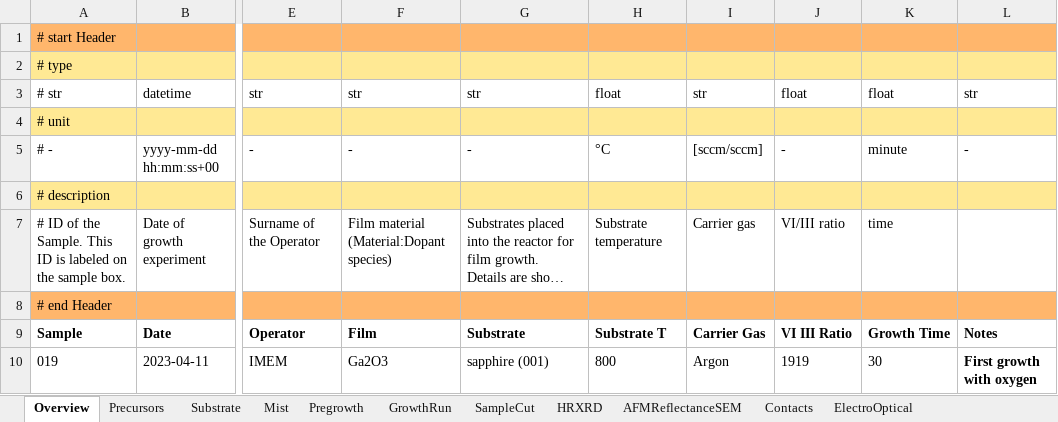
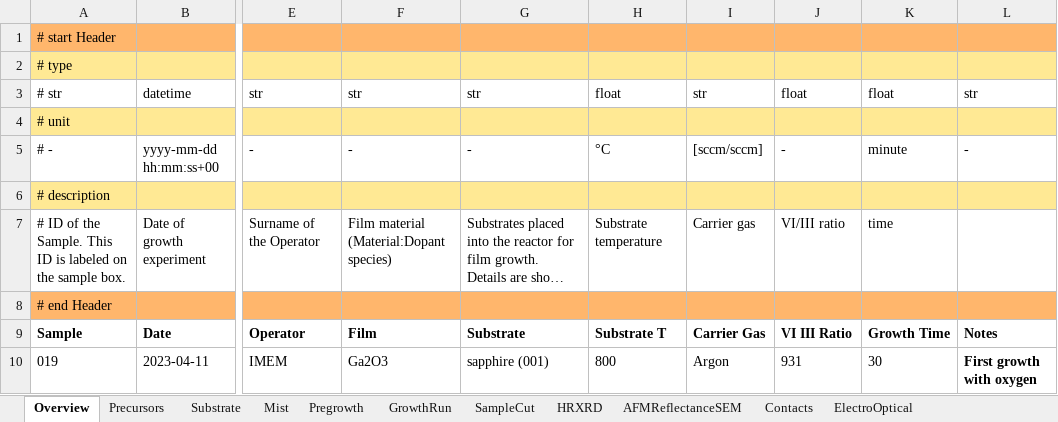
Before and after one commit to FAIRmat-NFDI/AreaA-data_modeling_and_schemas, an Excel workbook: movpe_CNR/Parma_datafile_nomad.xlsx, sheet Overview, drawn as a sheet; only a part is shown, gaps mark what is left out; long unchanged cells end in …; values as stored, in another font and other column widths than the file's, no borders; the diff names each change by its address in the sheet, - before the commit and + after, or states it on an @@ line.

```diff
--- a/movpe_CNR/Parma_datafile_nomad.xlsx (sheet Overview)
+++ b/movpe_CNR/Parma_datafile_nomad.xlsx (sheet Overview)
-J10: 1919
+J10: 931
```
Also changed, not shown: sheet GrowthRun, sheet HRXRD, sheet AFMReflectanceSEM, 2 other files.
